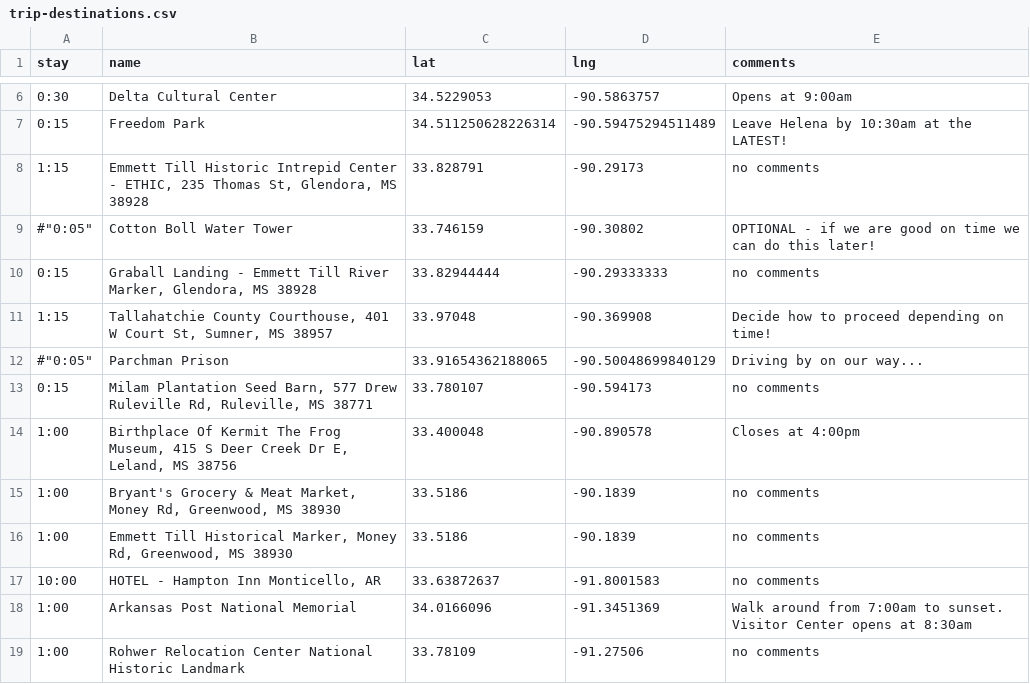
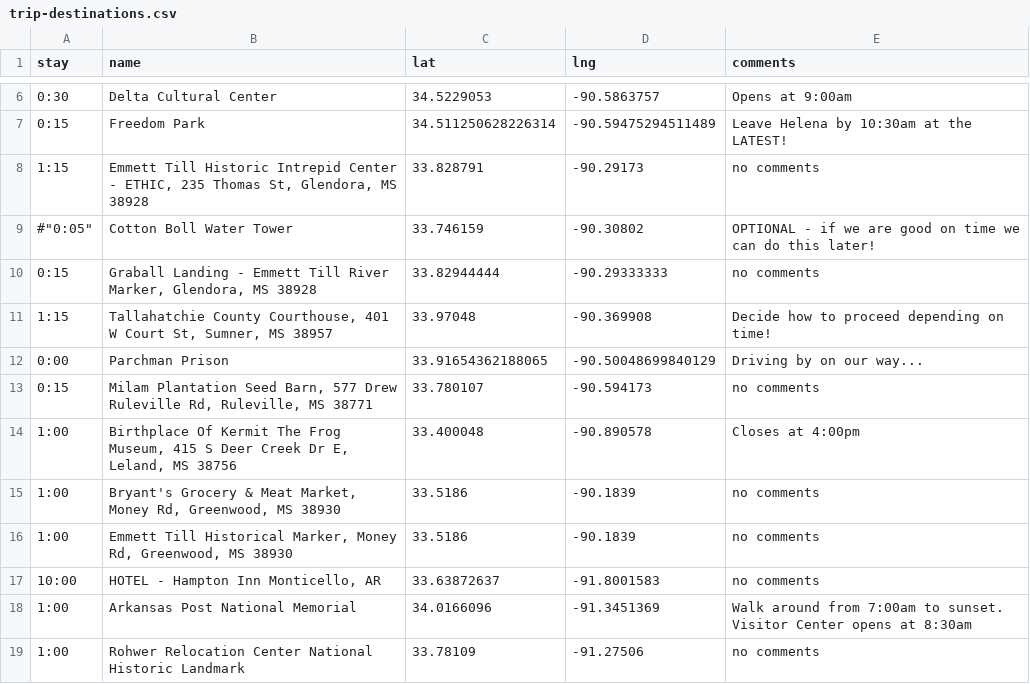
Before and after one commit to podollb/vacation, a CSV file: trip-destinations.csv, drawn as a sheet; only a part is shown, gaps mark what is left out.

```diff
--- a/trip-destinations.csv
+++ b/trip-destinations.csv
@@ -11,3 +11,3 @@
 "1:15","Tallahatchie County Courthouse, 401 W Court St, Sumner, MS 38957","33.97048","-90.369908","Decide how to proceed depending on time!"
-#"0:05","Parchman Prison","33.91654362188065","-90.50048699840129","Driving by on our way..."
+"0:00","Parchman Prison","33.91654362188065","-90.50048699840129","Driving by on our way..."
 "0:15","Milam Plantation Seed Barn, 577 Drew Ruleville Rd, Ruleville, MS 38771","33.780107","-90.594173","no comments"
```
Also changed, not shown: 2 other files.
